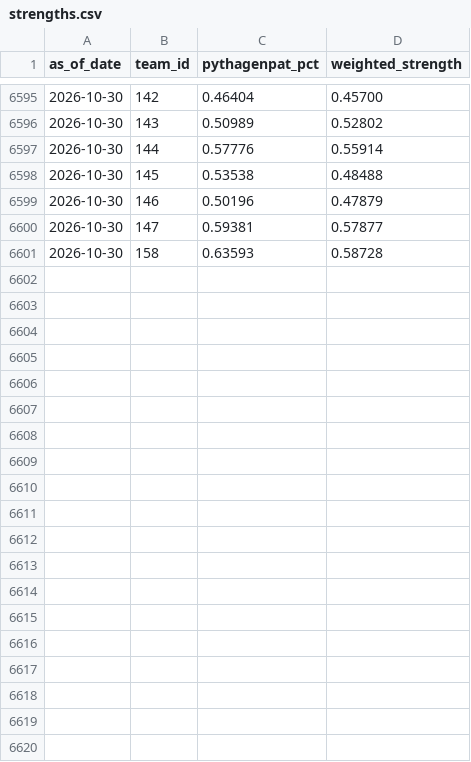
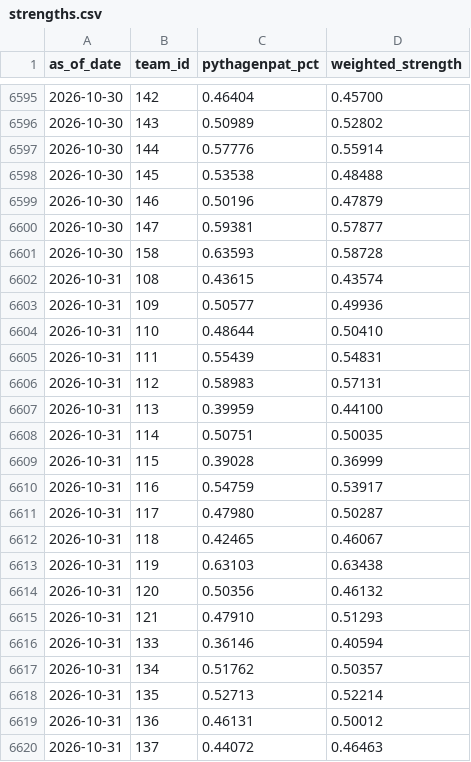
Before and after one commit to DesertGaming/mlb-predictions, a CSV file: exports/strengths.csv, drawn as a sheet; only a part is shown, gaps mark what is left out; the diff covers the shown part only; the diff names each change by its address in the sheet, - before the commit and + after, or states it on an @@ line.

```diff
--- a/exports/strengths.csv
+++ b/exports/strengths.csv
+row 6602: 2026-10-31 | 108 | 0.43615 | 0.43574
+row 6603: 2026-10-31 | 109 | 0.50577 | 0.49936
+row 6604: 2026-10-31 | 110 | 0.48644 | 0.50410
+row 6605: 2026-10-31 | 111 | 0.55439 | 0.54831
+row 6606: 2026-10-31 | 112 | 0.58983 | 0.57131
+row 6607: 2026-10-31 | 113 | 0.39959 | 0.44100
+row 6608: 2026-10-31 | 114 | 0.50751 | 0.50035
+row 6609: 2026-10-31 | 115 | 0.39028 | 0.36999
+row 6610: 2026-10-31 | 116 | 0.54759 | 0.53917
+row 6611: 2026-10-31 | 117 | 0.47980 | 0.50287
+row 6612: 2026-10-31 | 118 | 0.42465 | 0.46067
+row 6613: 2026-10-31 | 119 | 0.63103 | 0.63438
+row 6614: 2026-10-31 | 120 | 0.50356 | 0.46132
+row 6615: 2026-10-31 | 121 | 0.47910 | 0.51293
+row 6616: 2026-10-31 | 133 | 0.36146 | 0.40594
+row 6617: 2026-10-31 | 134 | 0.51762 | 0.50357
+row 6618: 2026-10-31 | 135 | 0.52713 | 0.52214
+row 6619: 2026-10-31 | 136 | 0.46131 | 0.50012
+row 6620: 2026-10-31 | 137 | 0.44072 | 0.46463
```
Also changed, not shown: 11 added rows elsewhere in this file, exports/pmf_summaries.csv, 1 other file.
